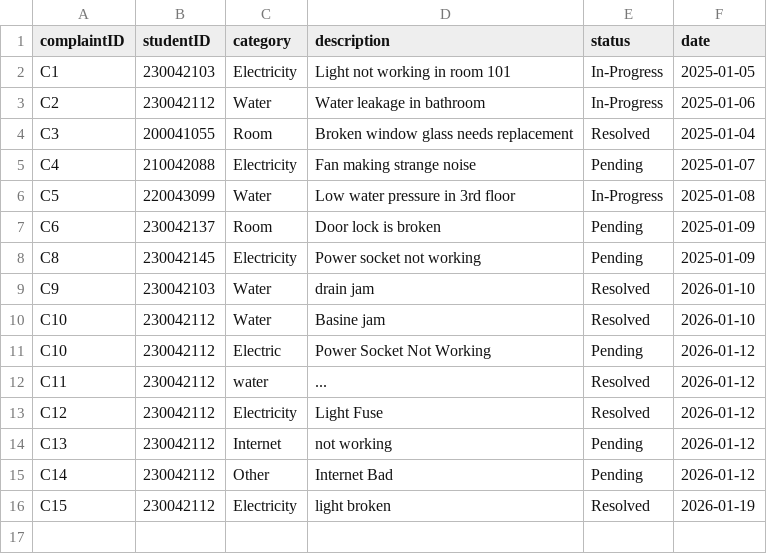
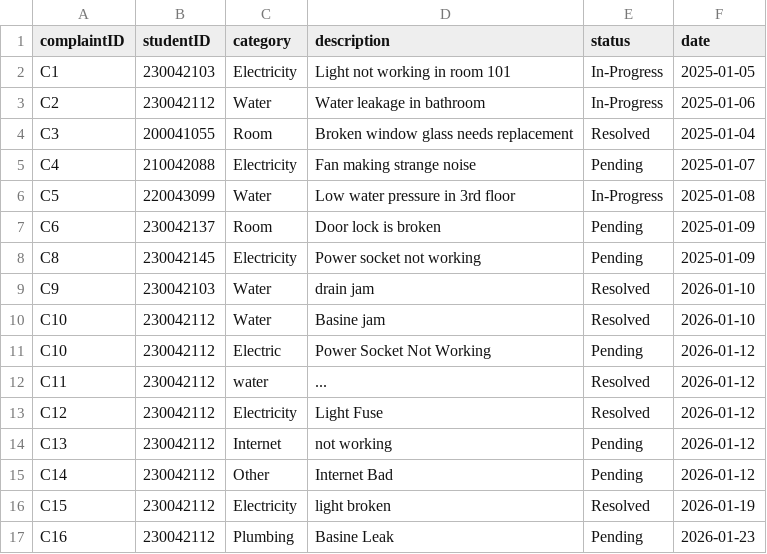
Before and after one commit to didarulshahriar37/HallVerse, a CSV file: data/complaints.csv, drawn as a sheet.

```diff
--- a/data/complaints.csv
+++ b/data/complaints.csv
@@ -16 +16,2 @@ C14,230042112,Other,Internet Bad,Pending,2026-01-12
 C15,230042112,Electricity,light broken,Resolved,2026-01-19
+C16,230042112,Plumbing,Basine Leak,Pending,2026-01-23
```
Also changed, not shown: 4 other files.
